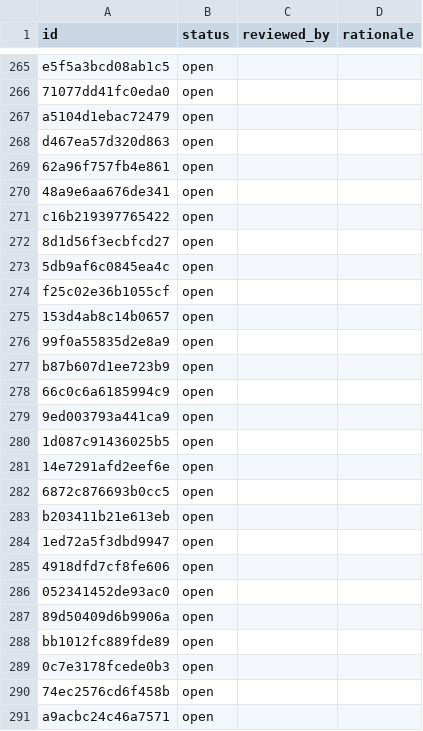
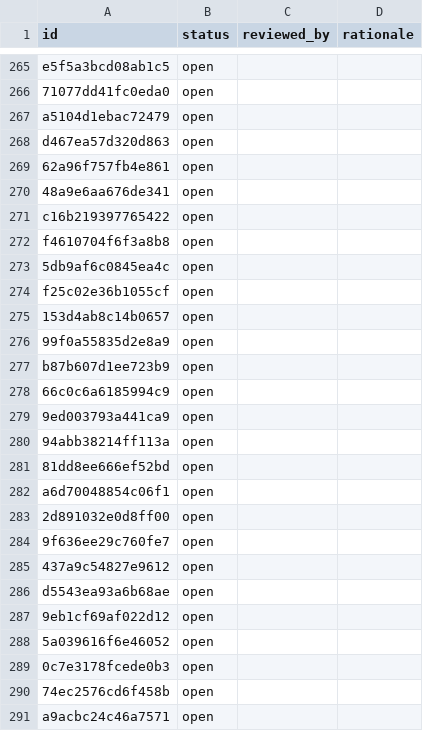
Before and after one commit to Jeffiest/ChronicleTwo, a TSV file: docs/port/compatibility_decisions.tsv, drawn as a sheet; only a part is shown, gaps mark what is left out.

Commit message:
Port: preserve wide-fill frame targets

```diff
--- a/docs/port/compatibility_decisions.tsv
+++ b/docs/port/compatibility_decisions.tsv
@@ -271,3 +271,3 @@ d467ea57d320d863	open
 c16b219397765422	open		
-8d1d56f3ecbfcd27	open		
+f4610704f6f3a8b8	open		
 5db9af6c0845ea4c	open		
@@ -279,11 +279,11 @@ b87b607d1ee723b9	open
 9ed003793a441ca9	open		
-1d087c91436025b5	open		
-14e7291afd2eef6e	open		
-6872c876693b0cc5	open		
-b203411b21e613eb	open		
-1ed72a5f3dbd9947	open		
-4918dfd7cf8fe606	open		
-052341452de93ac0	open		
-89d50409d6b9906a	open		
-bb1012fc889fde89	open		
+94abb38214ff113a	open		
+81dd8ee666ef52bd	open		
+a6d70048854c06f1	open		
+2d891032e0d8ff00	open		
+9f636ee29c760fe7	open		
+437a9c54827e9612	open		
+d5543ea93a6b68ae	open		
+9eb1cf69af022d12	open		
+5a039616f6e46052	open		
 0c7e3178fcede0b3	open		
```
Also changed, not shown: 6 other files.
